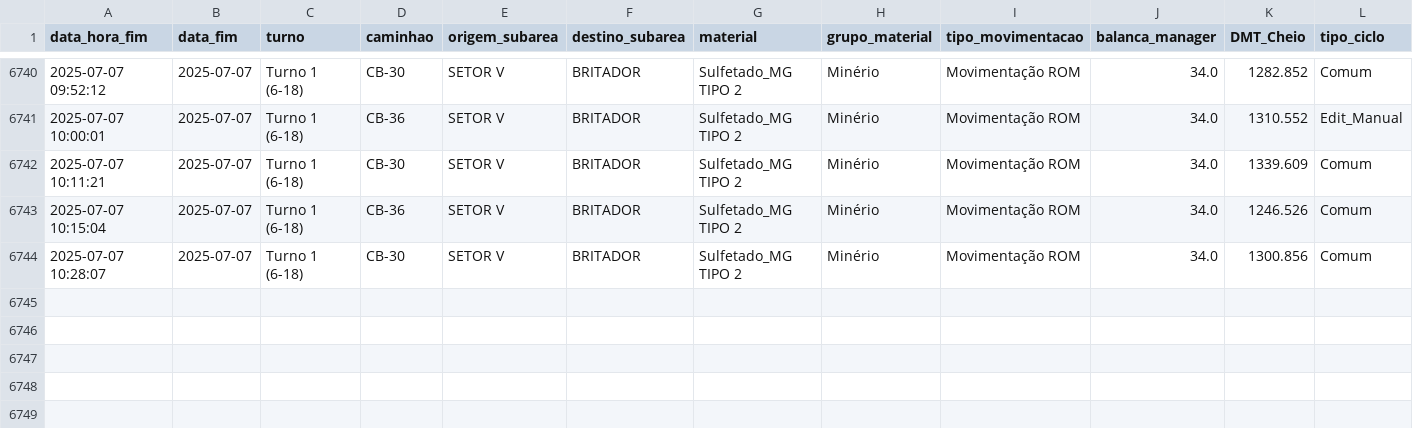
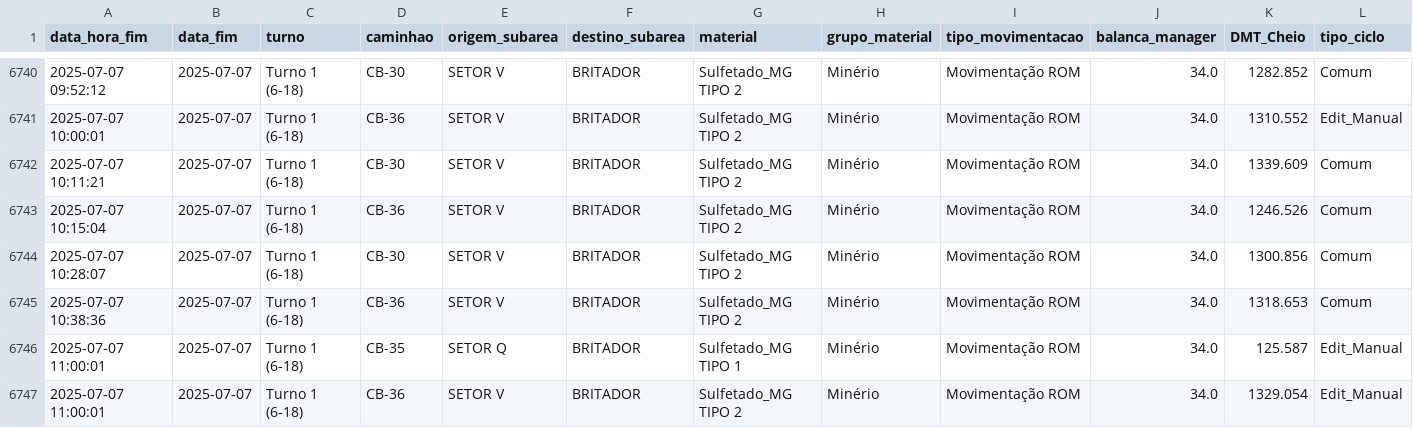
Before and after one commit to eduardosoros/app_controle_dmt, a CSV file: dados/dmt.csv, drawn as a sheet; only a part is shown, gaps mark what is left out.

Commit message:
Atualização automática via DSN de Usuário

```diff
--- a/dados/dmt.csv
+++ b/dados/dmt.csv
@@ -6744 +6744,4 @@ data_hora_fim,data_fim,turno,caminhao,origem_subarea,destino_subarea,material,gr
 2025-07-07 10:28:07,2025-07-07,Turno 1 (6-18),CB-30,SETOR V,BRITADOR,Sulfetado_MG TIPO 2,Minério,Movimentação ROM,34.0,1300.856,Comum
+2025-07-07 10:38:36,2025-07-07,Turno 1 (6-18),CB-36,SETOR V,BRITADOR,Sulfetado_MG TIPO 2,Minério,Movimentação ROM,34.0,1318.653,Comum
+2025-07-07 11:00:01,2025-07-07,Turno 1 (6-18),CB-35,SETOR Q,BRITADOR,Sulfetado_MG TIPO 1,Minério,Movimentação ROM,34.0,125.587,Edit_Manual
+2025-07-07 11:00:01,2025-07-07,Turno 1 (6-18),CB-36,SETOR V,BRITADOR,Sulfetado_MG TIPO 2,Minério,Movimentação ROM,34.0,1329.054,Edit_Manual
```
